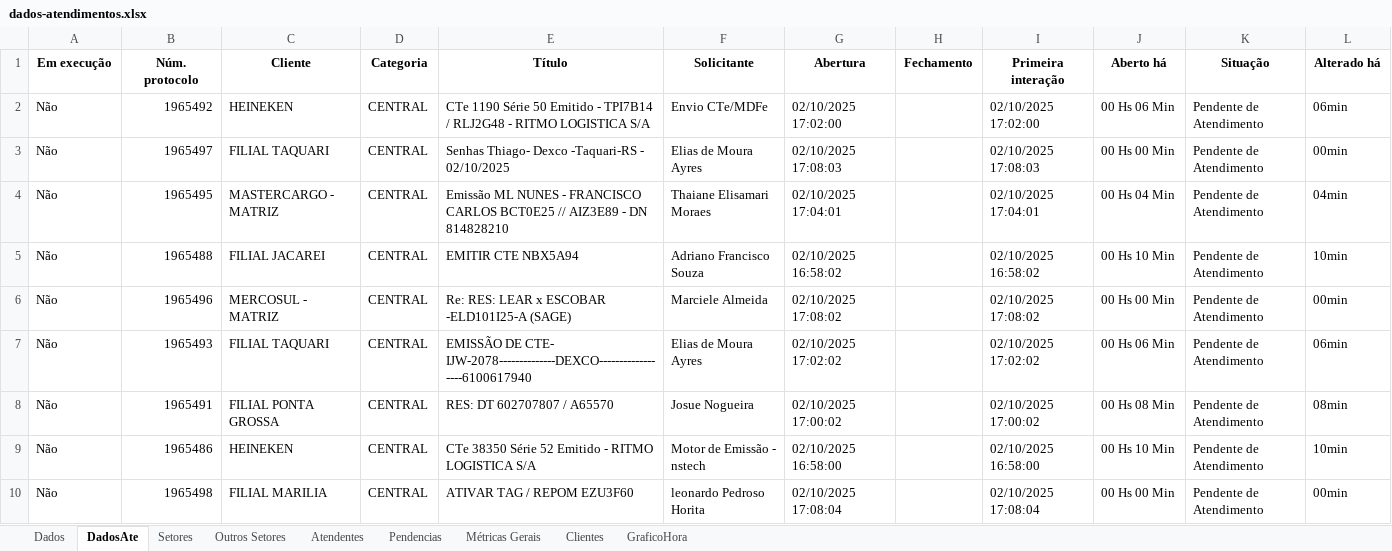
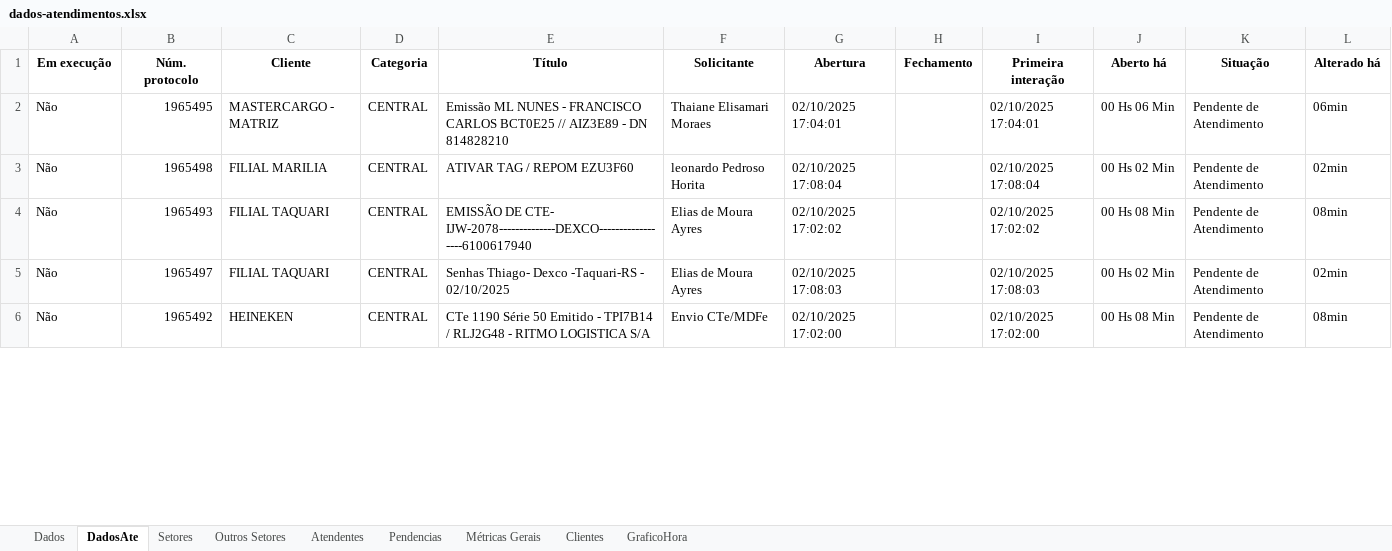
Before and after one commit to GabrielSilvaRit/Excel-painel, an Excel workbook: dados-atendimentos.xlsx, sheet DadosAte, drawn as a sheet; only a part is shown; values as stored, in another font and other column widths than the file's, no borders; removed rows and columns are numbered as before the commit, all else as after; the diff covers the shown part only; the diff names each change by its address in the sheet, - before the commit and + after, or states it on an @@ line.

```diff
--- a/dados-atendimentos.xlsx (sheet DadosAte)
+++ b/dados-atendimentos.xlsx (sheet DadosAte)
-row 2: Não | 1965492 | HEINEKEN | CENTRAL | CTe 1190 Série 50 Emitido - TPI7B14 / RLJ2G48 - RITMO LOGISTICA S/A | Envio CTe/MDFe | 02/10/2025 17:02:00 |  | 02/10/2025 17:02:00 | 00 Hs 06 Min | Pendente de Atendimento | 06min
-row 3: Não | 1965497 | FILIAL TAQUARI | CENTRAL | Senhas Thiago- Dexco -Taquari-RS - 02/10/2025 | Elias de Moura Ayres | 02/10/2025 17:08:03 |  | 02/10/2025 17:08:03 | 00 Hs 00 Min | Pendente de Atendimento | 00min
-J2 (Aberto há): 00 Hs 04 Min
+J2 (Aberto há): 00 Hs 06 Min
-L2 (Alterado há): 04min
+L2 (Alterado há): 06min
-B3 (Núm. protocolo): 1965488
+B3 (Núm. protocolo): 1965498
-C3 (Cliente): FILIAL JACAREI
+C3 (Cliente): FILIAL MARILIA
-E3 (Título): EMITIR CTE NBX5A94
+E3 (Título): ATIVAR TAG / REPOM EZU3F60
-F3 (Solicitante): Adriano Francisco Souza
+F3 (Solicitante): leonardo Pedroso Horita
-G3 (Abertura): 02/10/2025 16:58:02
+G3 (Abertura): 02/10/2025 17:08:04
-I3 (Primeira interação): 02/10/2025 16:58:02
+I3 (Primeira interação): 02/10/2025 17:08:04
-J3 (Aberto há): 00 Hs 10 Min
+J3 (Aberto há): 00 Hs 02 Min
-L3 (Alterado há): 10min
+L3 (Alterado há): 02min
-row 6: Não | 1965496 | MERCOSUL - MATRIZ | CENTRAL | Re: RES: LEAR x ESCOBAR -ELD101I25-A (SAGE) | Marciele Almeida | 02/10/2025 17:08:02 |  | 02/10/2025 17:08:02 | 00 Hs 00 Min | Pendente de Atendimento | 00min
-J4 (Aberto há): 00 Hs 06 Min
+J4 (Aberto há): 00 Hs 08 Min
-L4 (Alterado há): 06min
+L4 (Alterado há): 08min
-B5 (Núm. protocolo): 1965491
+B5 (Núm. protocolo): 1965497
-C5 (Cliente): FILIAL PONTA GROSSA
+C5 (Cliente): FILIAL TAQUARI
-E5 (Título): RES: DT 602707807 / A65570
+E5 (Título): Senhas Thiago- Dexco -Taquari-RS - 02/10/2025
-F5 (Solicitante): Josue Nogueira
+F5 (Solicitante): Elias de Moura Ayres
-G5 (Abertura): 02/10/2025 17:00:02
+G5 (Abertura): 02/10/2025 17:08:03
-I5 (Primeira interação): 02/10/2025 17:00:02
+I5 (Primeira interação): 02/10/2025 17:08:03
-J5 (Aberto há): 00 Hs 08 Min
+J5 (Aberto há): 00 Hs 02 Min
-L5 (Alterado há): 08min
+L5 (Alterado há): 02min
-B6 (Núm. protocolo): 1965486
+B6 (Núm. protocolo): 1965492
-E6 (Título): CTe 38350 Série 52 Emitido - RITMO…
+E6 (Título): CTe 1190 Série 50 Emitido - TPI7B14 / RLJ2G48 - RITMO…
-F6 (Solicitante): Motor de Emissão - nstech
+F6 (Solicitante): Envio CTe/MDFe
-G6 (Abertura): 02/10/2025 16:58:00
+G6 (Abertura): 02/10/2025 17:02:00
-I6 (Primeira interação): 02/10/2025 16:58:00
+I6 (Primeira interação): 02/10/2025 17:02:00
-J6 (Aberto há): 00 Hs 10 Min
+J6 (Aberto há): 00 Hs 08 Min
-L6 (Alterado há): 10min
+L6 (Alterado há): 08min
-row 10: Não | 1965498 | FILIAL MARILIA | CENTRAL | ATIVAR TAG / REPOM EZU3F60 | leonardo Pedroso Horita | 02/10/2025 17:08:04 |  | 02/10/2025 17:08:04 | 00 Hs 00 Min | Pendente de Atendimento | 00min
```
Also changed, not shown: 4 added rows, 1 removed row and 10 edited cells elsewhere in this sheet, sheet Dados, sheet Setores, sheet Métricas Gerais, sheet Atendentes.
